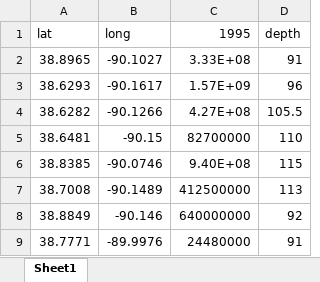
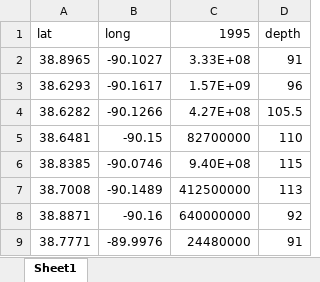
Before and after one commit to Firas-95/GEO572-Project-E.St.Louis, an Excel workbook: pumping/ESL_lost_coordinates.xlsx, sheet Sheet1, drawn as a sheet; values as stored, in another font and other column widths than the file's, no borders; the diff names each change by its address in the sheet, - before the commit and + after, or states it on an @@ line.

Commit message:
Update ESL_lost_coordinates.xlsx

```diff
--- a/pumping/ESL_lost_coordinates.xlsx (sheet Sheet1)
+++ b/pumping/ESL_lost_coordinates.xlsx (sheet Sheet1)
-A8 (lat): 38.8849
+A8 (lat): 38.8871
-B8 (long): -90.146
+B8 (long): -90.16
```
